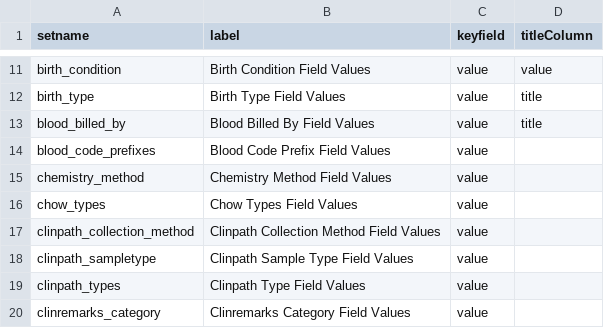
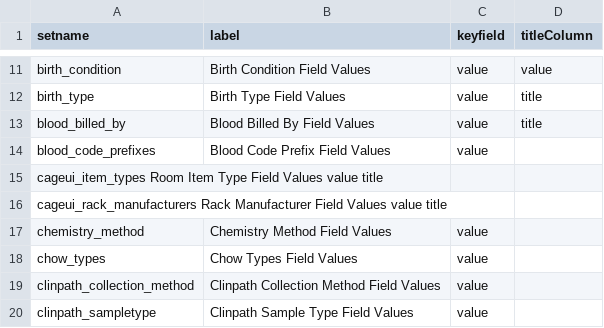
Before and after one commit to LabKey/wnprc-modules, a TSV file: WNPRC_EHR/resources/data/lookup_sets.tsv, drawn as a sheet; only a part is shown, gaps mark what is left out; the shorter side is filled out with more unchanged rows; the diff names each change by its address in the sheet, - before the commit and + after, or states it on an @@ line.

```diff
--- a/WNPRC_EHR/resources/data/lookup_sets.tsv
+++ b/WNPRC_EHR/resources/data/lookup_sets.tsv
+row 15: cageui_item_types Room Item Type Field Values value title
+row 16: cageui_rack_manufacturers Rack Manufacturer Field Values value title
```
Also changed, not shown: 15 other files.
